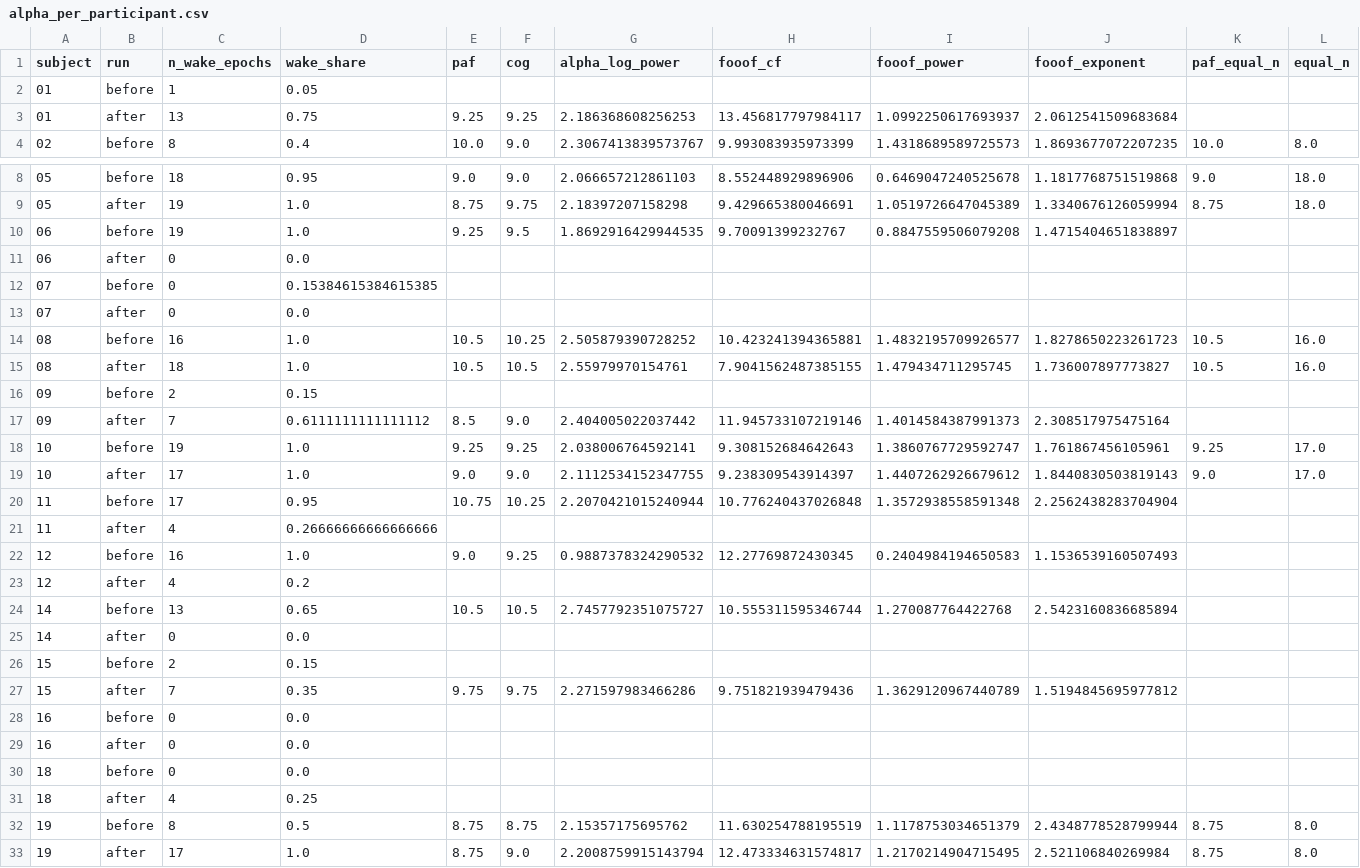
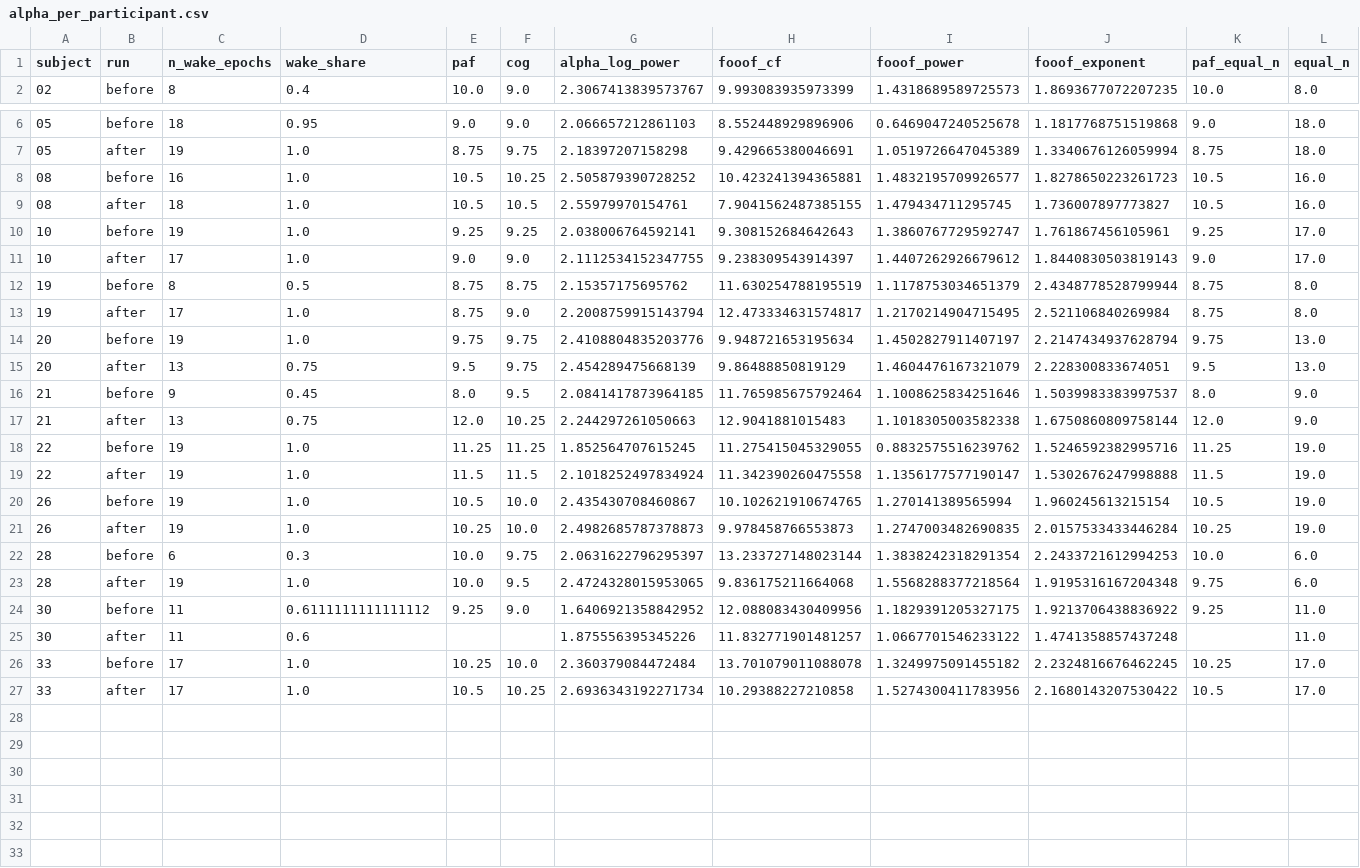
Before and after one commit to besrabhagyashree/sleep-eeg-fmri, a CSV file: studies/02-alpha-before-after/results/alpha_per_participant.csv, drawn as a sheet; only a part is shown, gaps mark what is left out; the shorter side is filled out with more unchanged rows; the diff covers the shown part only.

```diff
--- a/studies/02-alpha-before-after/results/alpha_per_participant.csv
+++ b/studies/02-alpha-before-after/results/alpha_per_participant.csv
@@ -1,4 +1,2 @@
 subject,run,n_wake_epochs,wake_share,paf,cog,alpha_log_power,fooof_cf,fooof_power,fooof_exponent,paf_equal_n,equal_n
-01,before,1,0.05,,,,,,,,
-01,after,13,0.75,9.25,9.25,2.186368608256253,13.456817797984117,1.0992250617693937,2.0612541509683684,,
 02,before,8,0.4,10.0,9.0,2.3067413839573767,9.993083935973399,1.4318689589725573,1.8693677072207235,10.0,8.0
@@ -9,24 +7,6 @@ subject,run,n_wake_epochs,wake_share,paf,cog,alpha_log_power,fooof_cf,fooof_powe
 05,after,19,1.0,8.75,9.75,2.18397207158298,9.429665380046691,1.0519726647045389,1.3340676126059994,8.75,18.0
-06,before,19,1.0,9.25,9.5,1.8692916429944535,9.70091399232767,0.8847559506079208,1.4715404651838897,,
-06,after,0,0.0,,,,,,,,
-07,before,0,0.15384615384615385,,,,,,,,
-07,after,0,0.0,,,,,,,,
 08,before,16,1.0,10.5,10.25,2.505879390728252,10.423241394365881,1.4832195709926577,1.8278650223261723,10.5,16.0
 08,after,18,1.0,10.5,10.5,2.55979970154761,7.9041562487385155,1.479434711295745,1.736007897773827,10.5,16.0
-09,before,2,0.15,,,,,,,,
-09,after,7,0.6111111111111112,8.5,9.0,2.404005022037442,11.945733107219146,1.4014584387991373,2.308517975475164,,
 10,before,19,1.0,9.25,9.25,2.038006764592141,9.308152684642643,1.3860767729592747,1.761867456105961,9.25,17.0
 10,after,17,1.0,9.0,9.0,2.1112534152347755,9.238309543914397,1.4407262926679612,1.8440830503819143,9.0,17.0
-11,before,17,0.95,10.75,10.25,2.2070421015240944,10.776240437026848,1.3572938558591348,2.2562438283704904,,
-11,after,4,0.26666666666666666,,,,,,,,
-12,before,16,1.0,9.0,9.25,0.9887378324290532,12.27769872430345,0.2404984194650583,1.1536539160507493,,
-12,after,4,0.2,,,,,,,,
-14,before,13,0.65,10.5,10.5,2.7457792351075727,10.555311595346744,1.270087764422768,2.5423160836685894,,
-14,after,0,0.0,,,,,,,,
-15,before,2,0.15,,,,,,,,
-15,after,7,0.35,9.75,9.75,2.271597983466286,9.751821939479436,1.3629120967440789,1.5194845695977812,,
-16,before,0,0.0,,,,,,,,
-16,after,0,0.0,,,,,,,,
-18,before,0,0.0,,,,,,,,
-18,after,4,0.25,,,,,,,,
 19,before,8,0.5,8.75,8.75,2.15357175695762,11.630254788195519,1.1178753034651379,2.4348778528799944,8.75,8.0
```
Also changed, not shown: 12 removed rows elsewhere in this file, 5 other files.
